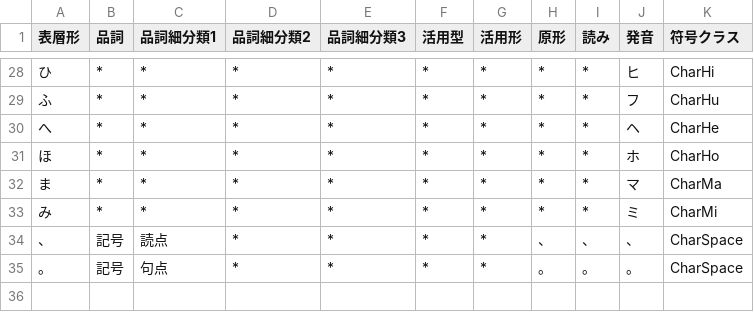
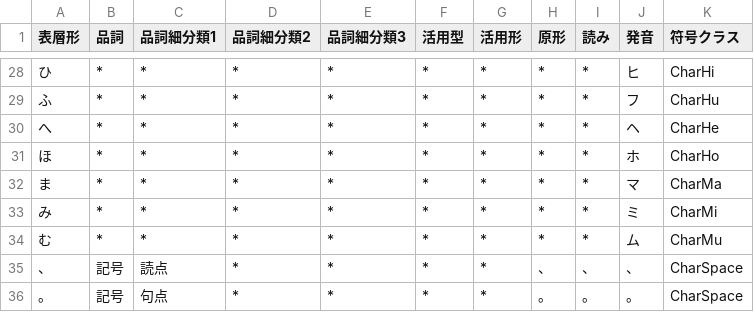
Before and after one commit to Wyess/text2shorthand, a CSV file: text2shorthand/shorthand/waseda/dictionary.csv, drawn as a sheet; only a part is shown, gaps mark what is left out; the diff names each change by its address in the sheet, - before the commit and + after, or states it on an @@ line.

Commit message:
Added CharMu

```diff
--- a/text2shorthand/shorthand/waseda/dictionary.csv
+++ b/text2shorthand/shorthand/waseda/dictionary.csv
+row 34: む | * | * | * | * | * | * | * | * | ム | CharMu
```
Also changed, not shown: 2 other files.
